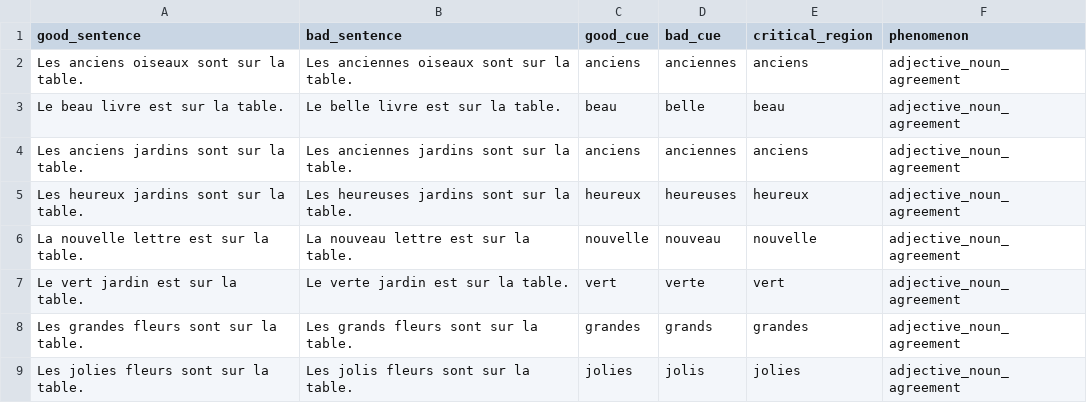
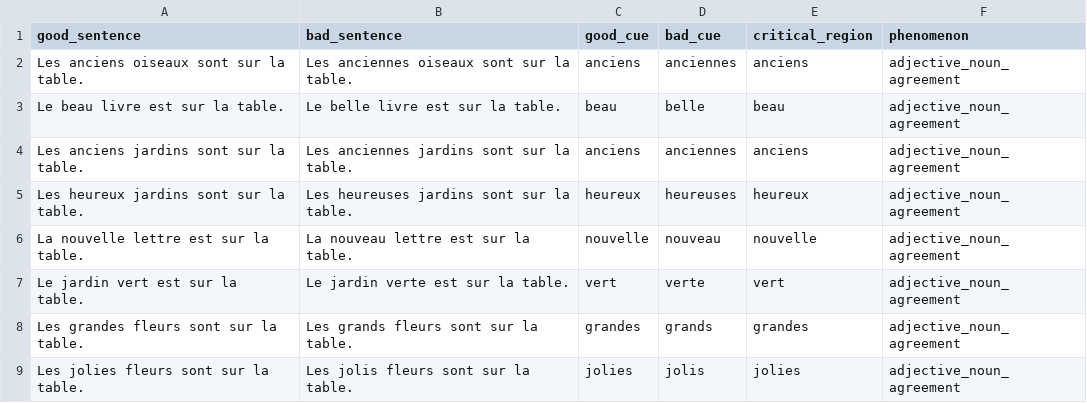
Before and after one commit to elliepreed/BLiMP-FR, a CSV file: pairs/data/augmented_adjective_noun_agreement.csv, drawn as a sheet; only a part is shown.

Commit message:
Update augmented_adjective_noun_agreement.csv

```diff
--- a/pairs/data/augmented_adjective_noun_agreement.csv
+++ b/pairs/data/augmented_adjective_noun_agreement.csv
@@ -6,3 +6,3 @@ Les heureux jardins sont sur la table.,Les heureuses jardins sont sur la table.,
 La nouvelle lettre est sur la table.,La nouveau lettre est sur la table.,nouvelle,nouveau,nouvelle,adjective_noun_agreement
-Le vert jardin est sur la table.,Le verte jardin est sur la table.,vert,verte,vert,adjective_noun_agreement
+Le jardin vert est sur la table.,Le jardin verte est sur la table.,vert,verte,vert,adjective_noun_agreement
 Les grandes fleurs sont sur la table.,Les grands fleurs sont sur la table.,grandes,grands,grandes,adjective_noun_agreement
```
